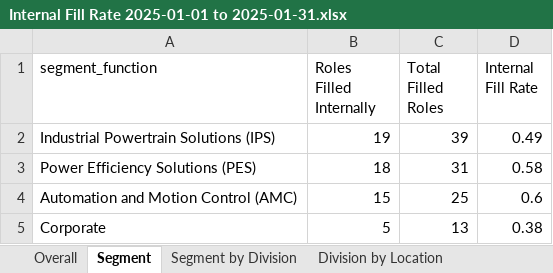
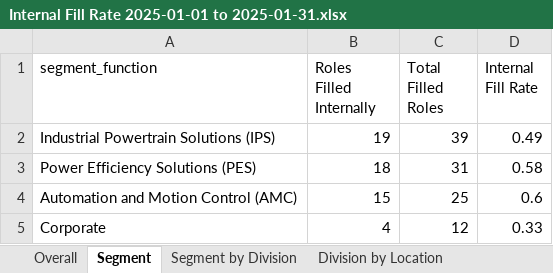
Before and after one commit to jeagleso/2025_Core-Value-Drivers_Reporting, an Excel workbook: outputs/Internal Fill Rate 2025-01-01 to 2025-01-31.xlsx, sheet Segment, drawn as a sheet; values as stored, in another font and other column widths than the file's, no borders; table styles not drawn; the diff names each change by its address in the sheet, - before the commit and + after, or states it on an @@ line.

```diff
--- a/outputs/Internal Fill Rate 2025-01-01 to 2025-01-31.xlsx (sheet Segment)
+++ b/outputs/Internal Fill Rate 2025-01-01 to 2025-01-31.xlsx (sheet Segment)
-B5 (Roles Filled Internally): 5
+B5 (Roles Filled Internally): 4
-C5 (Total Filled Roles): 13
+C5 (Total Filled Roles): 12
-D5 (Internal Fill Rate): 0.38
+D5 (Internal Fill Rate): 0.33
```
Also changed, not shown: sheet Data Details, sheet Division by Location, sheet Segment by Level, sheet Segment by Division, sheet Overall, 2 other files.
